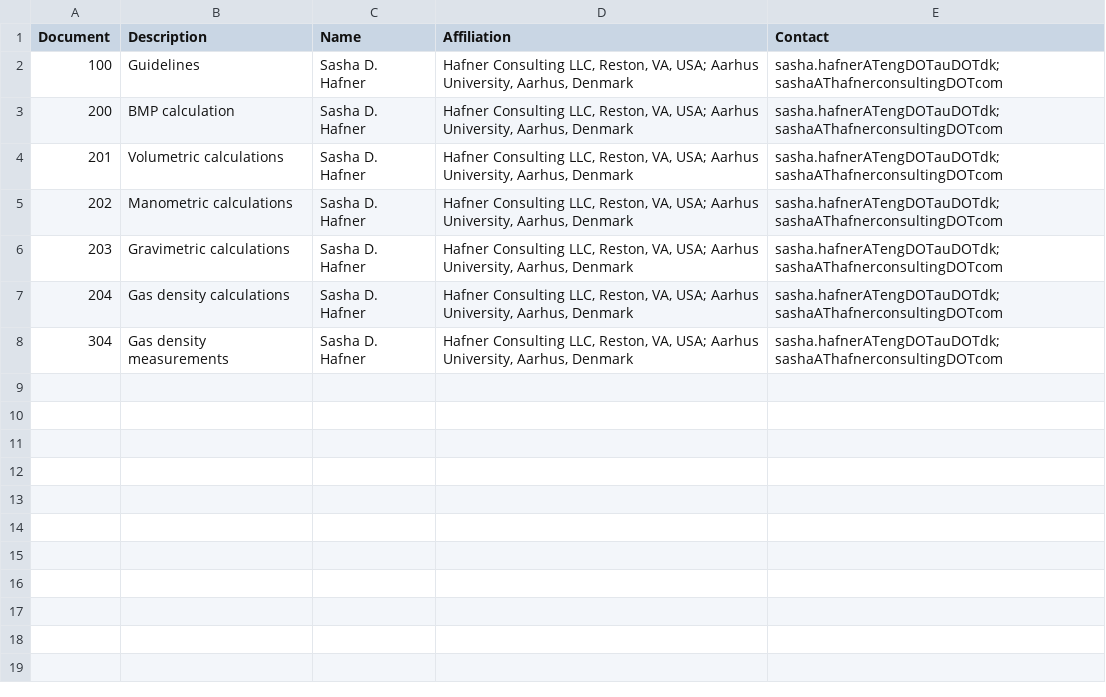
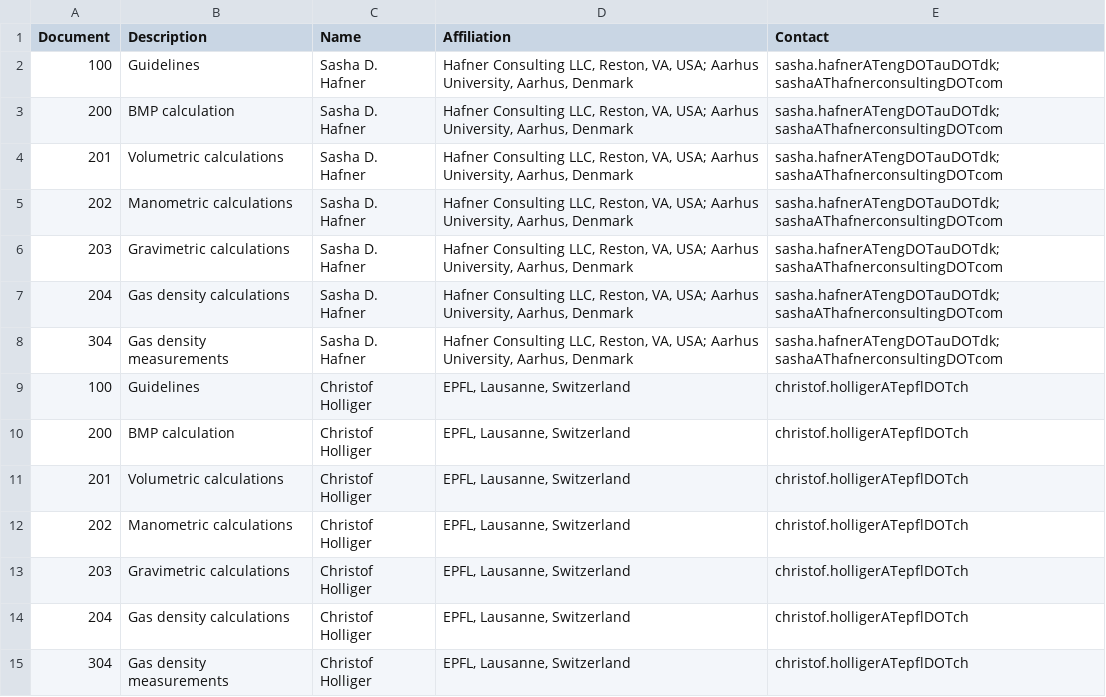
Before and after one commit to sashahafner/BMP-methods, a CSV file: approval.csv, drawn as a sheet.

Commit message:
Update approval.csv

```diff
--- a/approval.csv
+++ b/approval.csv
@@ -8 +8,8 @@ Document,Description,Name,Affiliation,Contact
 304,Gas density measurements,Sasha D. Hafner,"Hafner Consulting LLC, Reston, VA, USA; Aarhus University, Aarhus, Denmark","sasha.hafnerATengDOTauDOTdk;sashaAThafnerconsultingDOTcom"
+100,Guidelines, Christof Holliger, "EPFL, Lausanne, Switzerland", "christof.holligerATepflDOTch"
+200,BMP calculation,Christof Holliger,"EPFL, Lausanne, Switzerland","christof.holligerATepflDOTch"
+201,Volumetric calculations,Christof Holliger,"EPFL, Lausanne, Switzerland","christof.holligerATepflDOTch"
+202,Manometric calculations,Christof Holliger,"EPFL, Lausanne, Switzerland","christof.holligerATepflDOTch"
+203,Gravimetric calculations,Christof Holliger,"EPFL, Lausanne, Switzerland","christof.holligerATepflDOTch"
+204,Gas density calculations,Christof Holliger,"EPFL, Lausanne, Switzerland","christof.holligerATepflDOTch"
+304,Gas density measurements,Christof Holliger,"EPFL, Lausanne, Switzerland","christof.holligerATepflDOTch"
```
